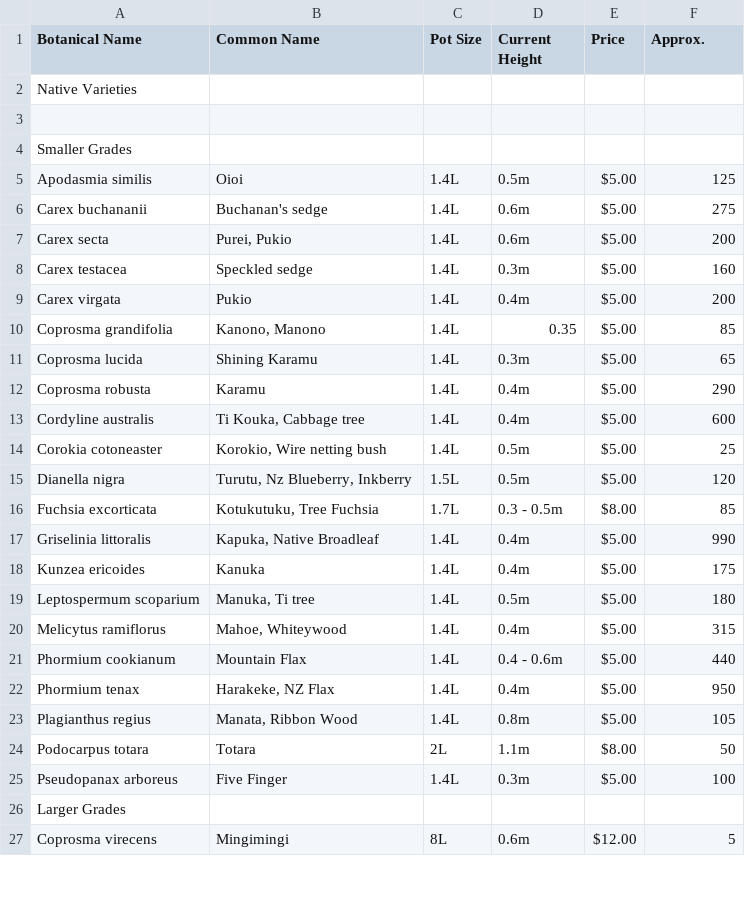
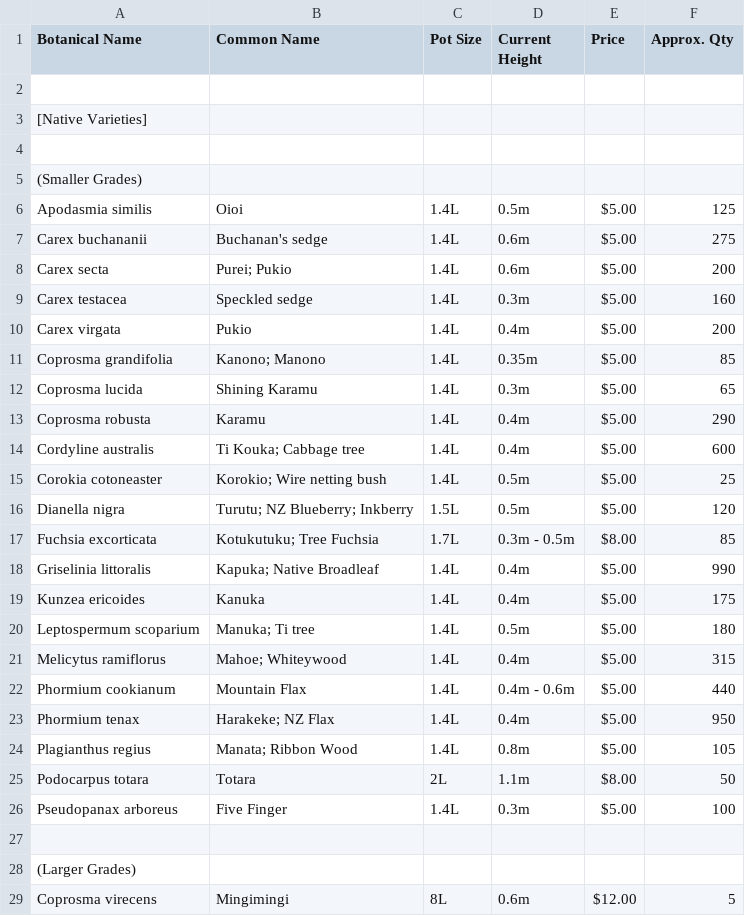
Before and after one commit to bojodesign/mistyacres, a CSV file: public/assets/tradelist.csv, drawn as a sheet; only a part is shown; the diff covers the shown part only.

Commit message:
Update trade list formatting

```diff
--- a/public/assets/tradelist.csv
+++ b/public/assets/tradelist.csv
@@ -1,27 +1,29 @@
-Botanical Name,Common Name,Pot Size,Current Height,Price,Approx.
-Native Varieties,,,,,
+Botanical Name,Common Name,Pot Size,Current Height,Price,Approx. Qty
 ,,,,,
-Smaller Grades,,,,,
+[Native Varieties],,,,,
+,,,,,
+(Smaller Grades),,,,,
 Apodasmia similis ,Oioi,1.4L,0.5m,$5.00,125
 Carex buchananii ,Buchanan's sedge,1.4L,0.6m,$5.00,275
-Carex secta ,"Purei, Pukio",1.4L,0.6m,$5.00,200
+Carex secta ,Purei; Pukio,1.4L,0.6m,$5.00,200
 Carex testacea ,Speckled sedge,1.4L,0.3m,$5.00,160
 Carex virgata,Pukio,1.4L,0.4m,$5.00,200
-Coprosma grandifolia,"Kanono, Manono",1.4L,0.35,$5.00,85
+Coprosma grandifolia,Kanono; Manono,1.4L,0.35m,$5.00,85
 Coprosma lucida,Shining Karamu,1.4L,0.3m,$5.00,65
 Coprosma robusta ,Karamu,1.4L,0.4m,$5.00,290
-Cordyline australis,"Ti Kouka, Cabbage tree",1.4L,0.4m,$5.00,600
-Corokia cotoneaster,"Korokio, Wire netting bush",1.4L,0.5m,$5.00,25
-Dianella nigra,"Turutu, Nz Blueberry, Inkberry",1.5L,0.5m,$5.00,120
-Fuchsia excorticata ,"Kotukutuku, Tree Fuchsia",1.7L,0.3 - 0.5m,$8.00,85
-Griselinia littoralis,"Kapuka, Native Broadleaf",1.4L,0.4m,$5.00,990
+Cordyline australis,Ti Kouka;  Cabbage tree,1.4L,0.4m,$5.00,600
+Corokia cotoneaster,Korokio;  Wire netting bush,1.4L,0.5m,$5.00,25
+Dianella nigra,Turutu;  NZ Blueberry;  Inkberry,1.5L,0.5m,$5.00,120
+Fuchsia excorticata ,Kotukutuku;  Tree Fuchsia,1.7L,0.3m - 0.5m,$8.00,85
+Griselinia littoralis,Kapuka;  Native Broadleaf,1.4L,0.4m,$5.00,990
 Kunzea ericoides,Kanuka,1.4L,0.4m,$5.00,175
-Leptospermum scoparium,"Manuka, Ti tree",1.4L,0.5m,$5.00,180
-Melicytus ramiflorus,"Mahoe, Whiteywood",1.4L,0.4m,$5.00,315
-Phormium cookianum ,Mountain Flax,1.4L,0.4 - 0.6m,$5.00,440
-Phormium tenax ,"Harakeke, NZ Flax",1.4L,0.4m,$5.00,950
-Plagianthus regius,"Manata, Ribbon Wood",1.4L,0.8m,$5.00,105
+Leptospermum scoparium,Manuka;  Ti tree,1.4L,0.5m,$5.00,180
+Melicytus ramiflorus,Mahoe;  Whiteywood,1.4L,0.4m,$5.00,315
+Phormium cookianum ,Mountain Flax,1.4L,0.4m - 0.6m,$5.00,440
+Phormium tenax ,Harakeke;  NZ Flax,1.4L,0.4m,$5.00,950
+Plagianthus regius,Manata;  Ribbon Wood,1.4L,0.8m,$5.00,105
 Podocarpus totara,Totara,2L,1.1m,$8.00,50
 Pseudopanax arboreus,Five Finger,1.4L,0.3m,$5.00,100
-Larger Grades,,,,,
+,,,,,
+(Larger Grades),,,,,
 Coprosma virecens ,Mingimingi,8L,0.6m,$12.00,5
```
Also changed, not shown: 1 added row, 1 removed row and 13 edited cells elsewhere in this file.
